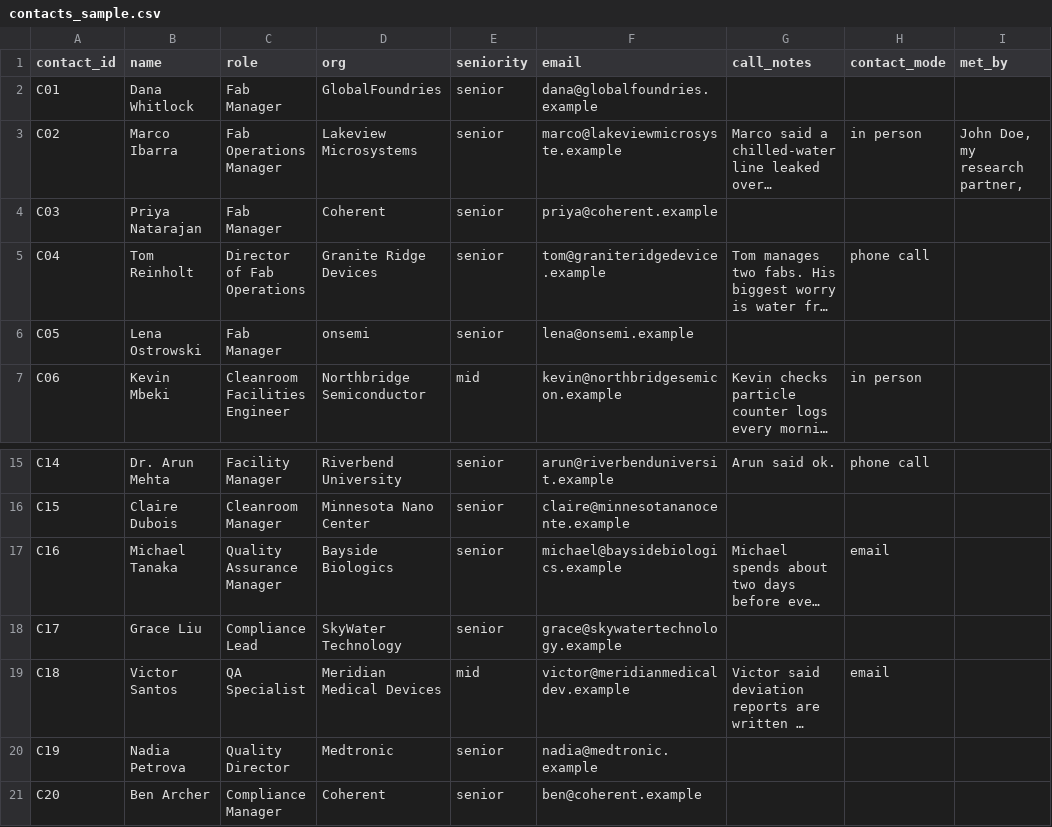
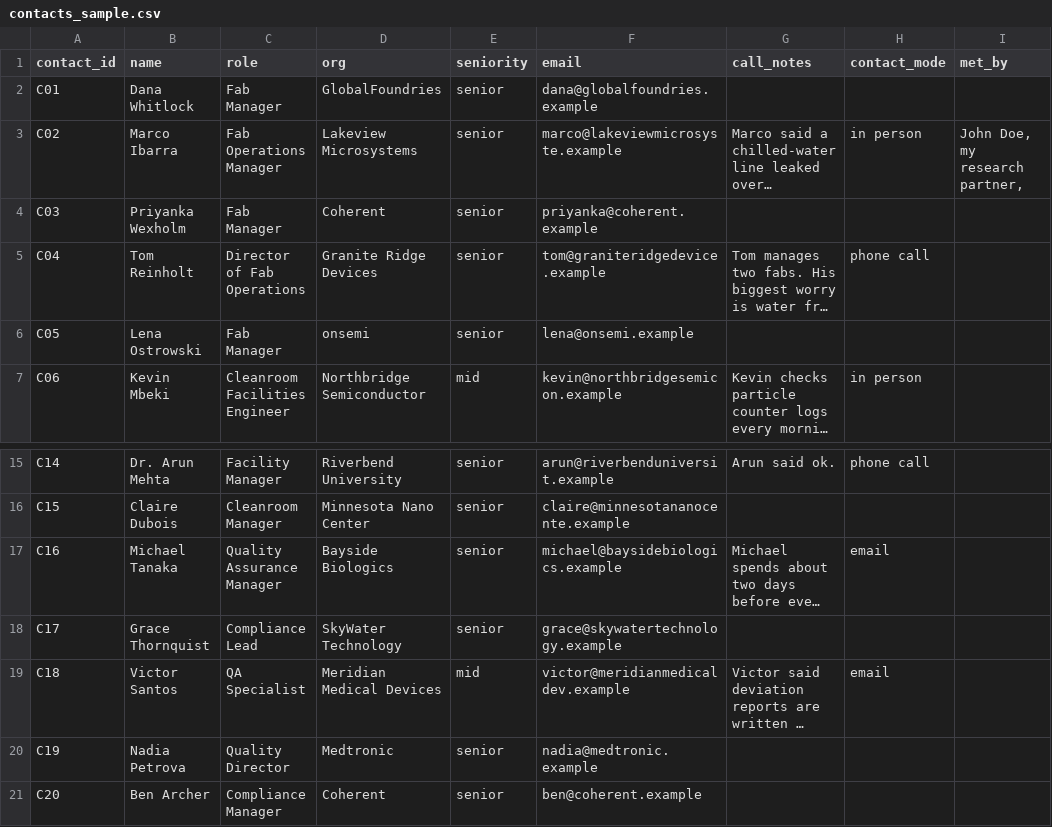
Before and after one commit to Nihu1010/outreach-agent, a CSV file: data/contacts_sample.csv, drawn as a sheet; only a part is shown, gaps mark what is left out; long unchanged cells end in …; the diff names each change by its address in the sheet, - before the commit and + after, or states it on an @@ line.

Commit message:
Rename two sample contacts that matched real people
Two invented names were common enough to match real employees at the same companies, which made the wrong-person eval fail on test data rather than on the agent.

```diff
--- a/data/contacts_sample.csv
+++ b/data/contacts_sample.csv
-B4 (name): Priya Natarajan
+B4 (name): Priyanka Wexholm
-F4 (email): priya@coherent.example
+F4 (email): priyanka@coherent.example
-B18 (name): Grace Liu
+B18 (name): Grace Thornquist
```
